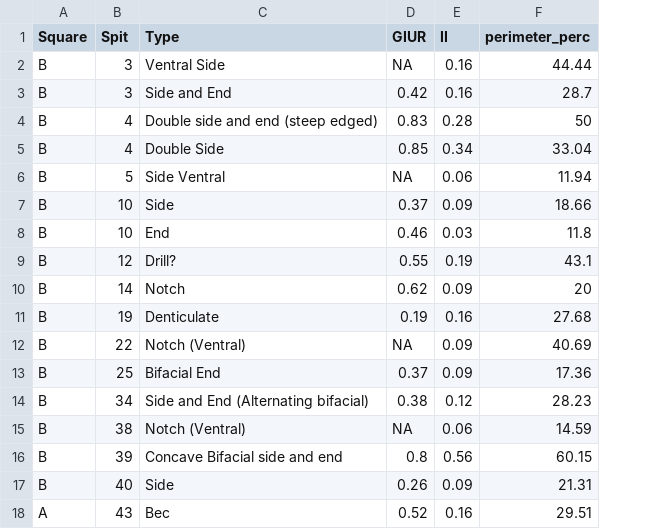
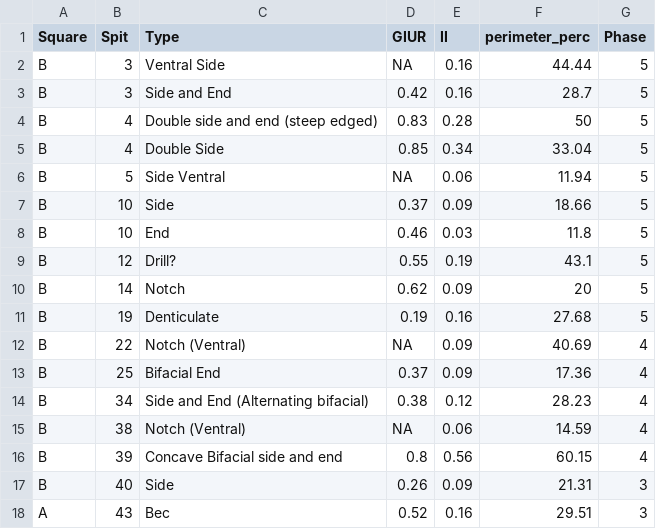
Before and after one commit to benmarwick/Pleistocene-aged-stone-artefacts-from-Jerimalai--East-Timor, a CSV file: manuscript/retouch_table.csv, drawn as a sheet; the diff names each change by its address in the sheet, - before the commit and + after, or states it on an @@ line.

Commit message:
add phase to retouch table

```diff
--- a/manuscript/retouch_table.csv
+++ b/manuscript/retouch_table.csv
+column G (Phase), rows 2-18: 5 | 5 | 5 | 5 | 5 | 5 | 5 | 5 | 5 | 5 | 4 | 4 | 4 | 4 | 4 | 3 | 3
```
Also changed, not shown: 13 other files.
